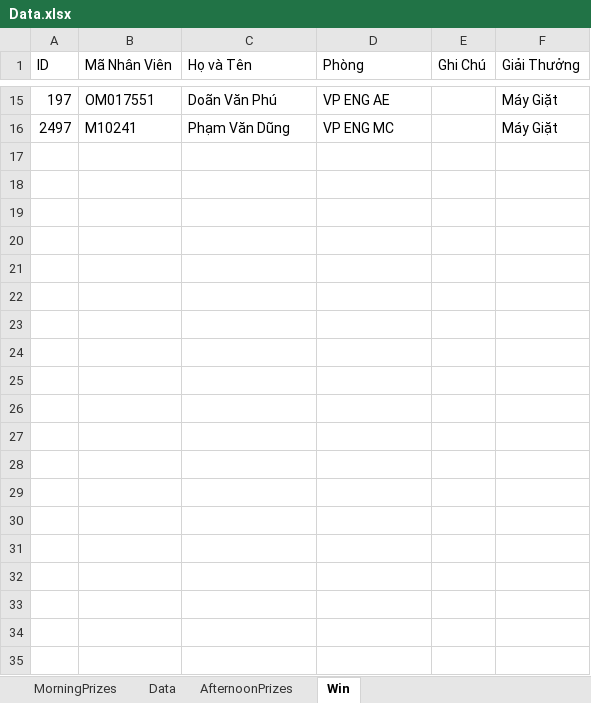
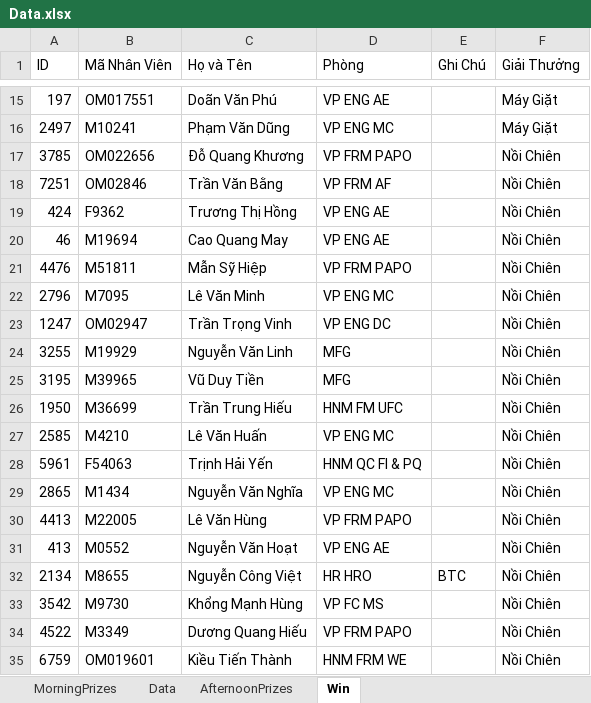
Before and after one commit to binhson1/Honda_02_2025, an Excel workbook: Assets/ExcelTest/Data.xlsx, sheet Win, drawn as a sheet; only a part is shown, gaps mark what is left out; values as stored, in another font and other column widths than the file's, no borders; the diff covers the shown part only; the diff names each change by its address in the sheet, - before the commit and + after, or states it on an @@ line.

```diff
--- a/Assets/ExcelTest/Data.xlsx (sheet Win)
+++ b/Assets/ExcelTest/Data.xlsx (sheet Win)
+row 17: 3785 | OM022656 | Đỗ Quang Khương | VP FRM PAPO |  | Nồi Chiên
+row 18: 7251 | OM02846 | Trần Văn Bằng | VP FRM AF |  | Nồi Chiên
+row 19: 424 | F9362 | Trương Thị Hồng | VP ENG AE |  | Nồi Chiên
+row 20: 46 | M19694 | Cao Quang May | VP ENG AE |  | Nồi Chiên
+row 21: 4476 | M51811 | Mẫn Sỹ Hiệp | VP FRM PAPO |  | Nồi Chiên
+row 22: 2796 | M7095 | Lê Văn Minh | VP ENG MC |  | Nồi Chiên
+row 23: 1247 | OM02947 | Trần Trọng Vinh | VP ENG DC |  | Nồi Chiên
+row 24: 3255 | M19929 | Nguyễn Văn Linh | MFG |  | Nồi Chiên
+row 25: 3195 | M39965 | Vũ Duy Tiền | MFG |  | Nồi Chiên
+row 26: 1950 | M36699 | Trần Trung Hiếu | HNM FM UFC |  | Nồi Chiên
+row 27: 2585 | M4210 | Lê Văn Huấn | VP ENG MC |  | Nồi Chiên
+row 28: 5961 | F54063 | Trịnh Hải Yến | HNM QC FI & PQ |  | Nồi Chiên
+row 29: 2865 | M1434 | Nguyễn Văn Nghĩa | VP ENG MC |  | Nồi Chiên
+row 30: 4413 | M22005 | Lê Văn Hùng | VP FRM PAPO |  | Nồi Chiên
+row 31: 413 | M0552 | Nguyễn Văn Hoạt | VP ENG AE |  | Nồi Chiên
+row 32: 2134 | M8655 | Nguyễn Công Việt | HR HRO | BTC | Nồi Chiên
+row 33: 3542 | M9730 | Khổng Mạnh Hùng | VP FC MS |  | Nồi Chiên
+row 34: 4522 | M3349 | Dương Quang Hiếu | VP FRM PAPO |  | Nồi Chiên
+row 35: 6759 | OM019601 | Kiều Tiến Thành | HNM FRM WE |  | Nồi Chiên
```
Also changed, not shown: 201 added rows elsewhere in this sheet, sheet MorningPrizes, 4 other files.
